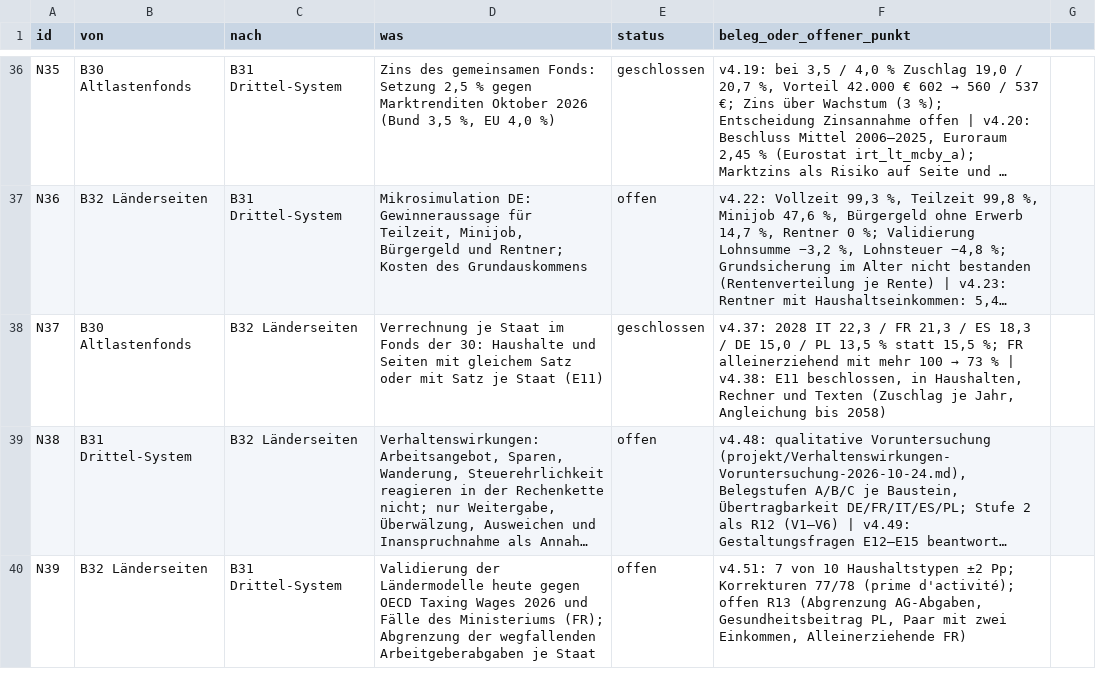
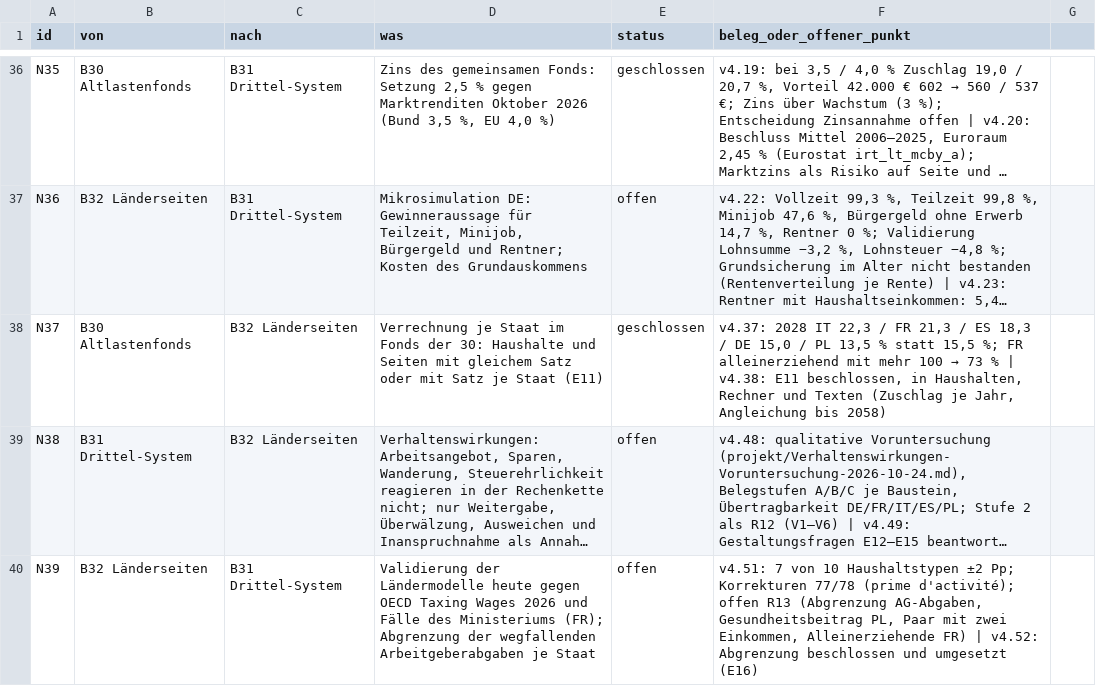
Before and after one commit to archicrowd/2828, a CSV file: projekt/nahtstellen.csv, drawn as a sheet; only a part is shown, gaps mark what is left out; long unchanged cells end in …; the diff names each change by its address in the sheet, - before the commit and + after, or states it on an @@ line.

```diff
--- a/projekt/nahtstellen.csv
+++ b/projekt/nahtstellen.csv
-F40 (beleg_oder_offener_punkt): …Alleinerziehende FR)
+F40 (beleg_oder_offener_punkt): …Alleinerziehende FR) | v4.52: Abgrenzung beschlossen und umgesetzt (E16)
```
Also changed, not shown: projekt/bausteine.csv, 37 other files.
